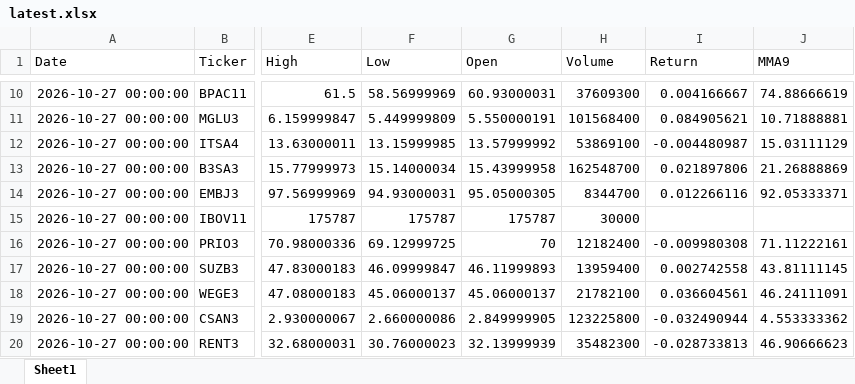
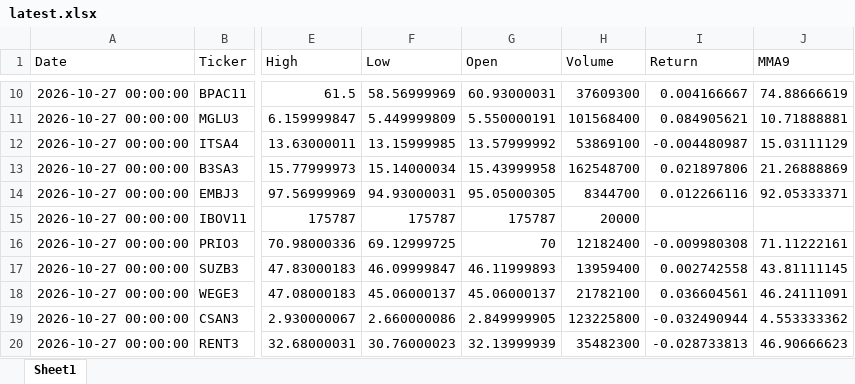
Before and after one commit to GiovanniCharret/robusta_market_analysis, an Excel workbook: site/data/latest.xlsx, sheet Sheet1, drawn as a sheet; only a part is shown, gaps mark what is left out; values as stored, in another font and other column widths than the file's, no borders; the diff names each change by its address in the sheet, - before the commit and + after, or states it on an @@ line.

```diff
--- a/site/data/latest.xlsx (sheet Sheet1)
+++ b/site/data/latest.xlsx (sheet Sheet1)
-H15 (Volume): 30000
+H15 (Volume): 20000
```
Also changed, not shown: 1 other file.
